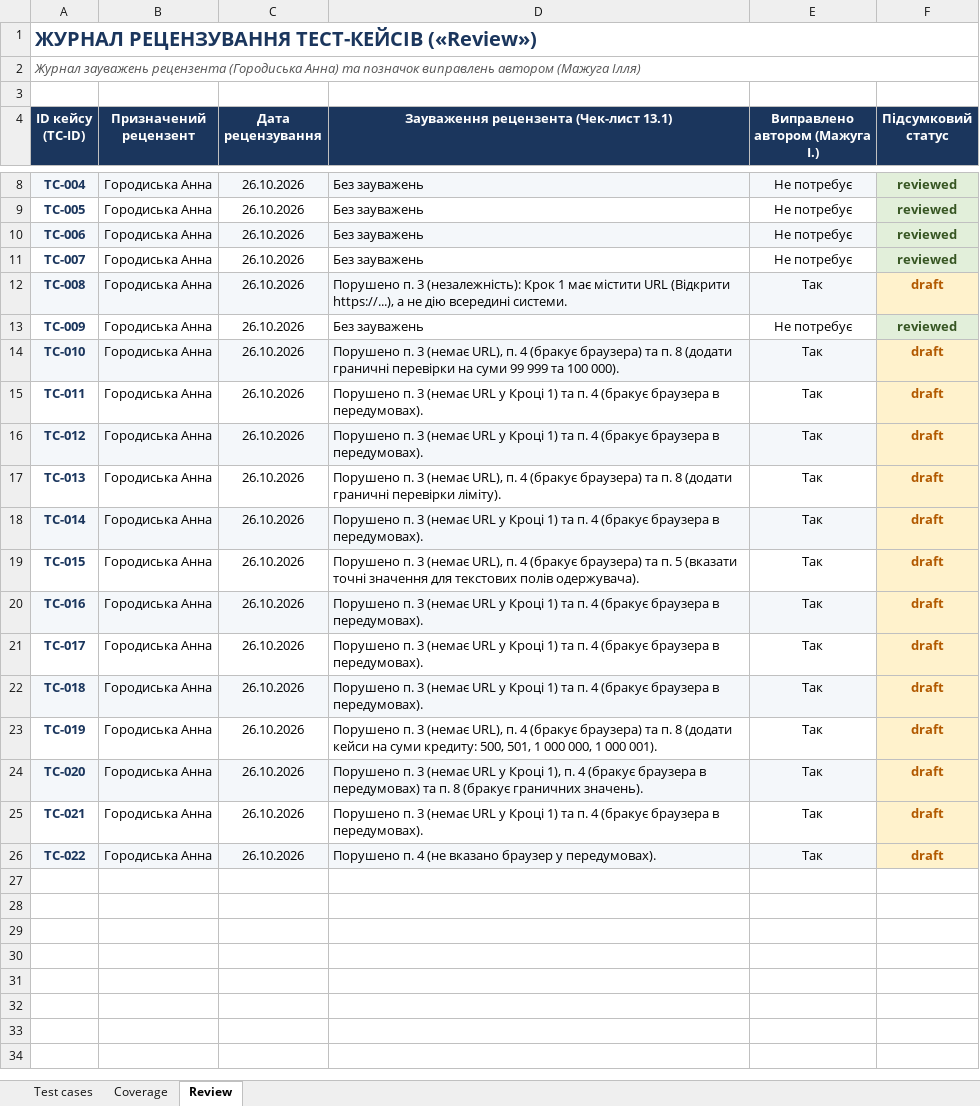
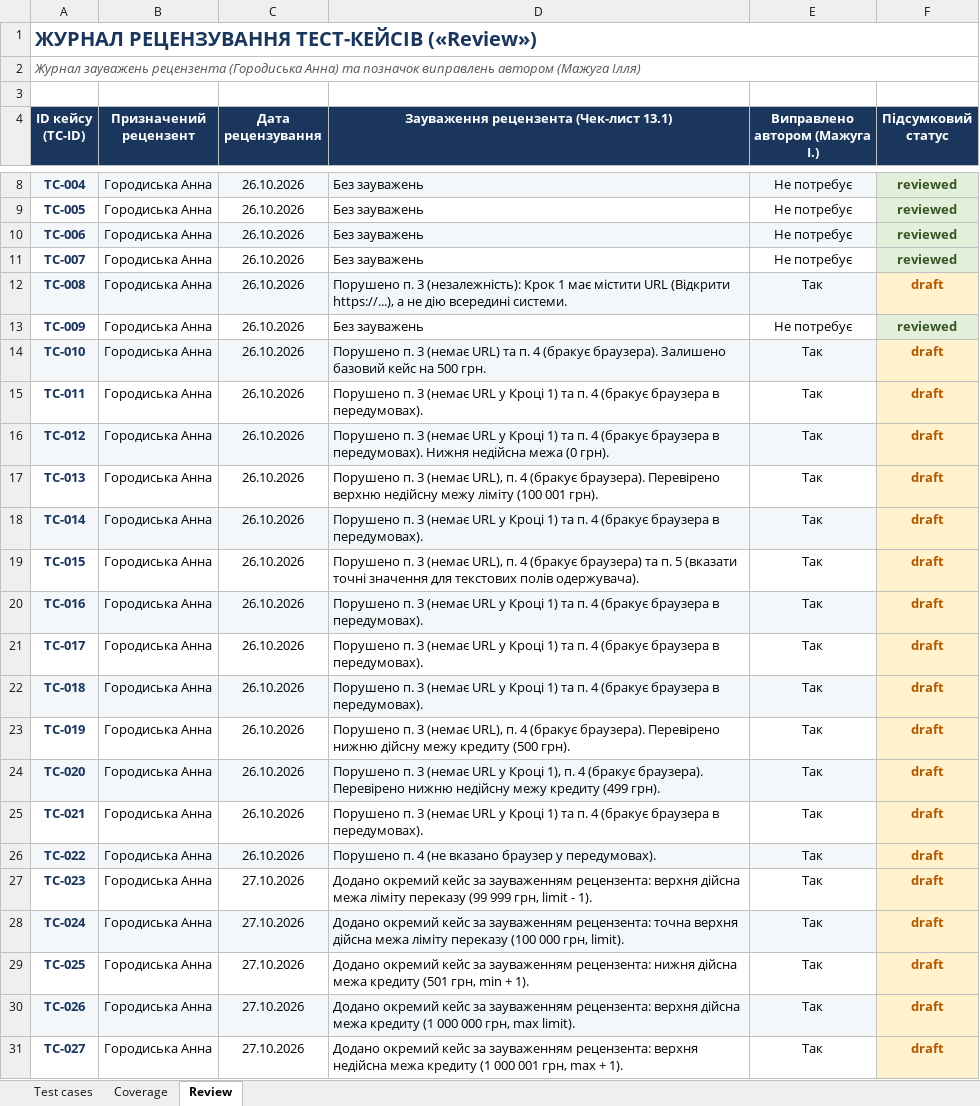
Before and after one commit to LuciferKPI/BMIBM-banking, an Excel workbook: docs/sprint3/test-cases.xlsx, sheet Review, drawn as a sheet; only a part is shown, gaps mark what is left out; values as stored, in another font and other column widths than the file's, no borders; the diff names each change by its address in the sheet, - before the commit and + after, or states it on an @@ line.

Commit message:
[Test] Fix test cases according to review comments, submit for re-review

```diff
--- a/docs/sprint3/test-cases.xlsx (sheet Review)
+++ b/docs/sprint3/test-cases.xlsx (sheet Review)
-D14: …3 (немає URL), п. 4 (бракує браузера) та п. 8 (додати граничні перевірки на суми 99 999 та 100 000).
+D14: …3 (немає URL) та п. 4 (бракує браузера). Залишено базовий кейс на 500 грн.
-D16: …в передумовах).
+D16: …в передумовах). Нижня недійсна межа (0 грн).
-D17: …4 (бракує браузера) та п. 8 (додати граничні перевірки ліміту).
+D17: …4 (бракує браузера). Перевірено верхню недійсну межу ліміту (100 001 грн).
-D23: …4 (бракує браузера) та п. 8 (додати кейси на суми кредиту: 500, 501, 1 000 000, 1 000 001).
+D23: …4 (бракує браузера). Перевірено нижню дійсну межу кредиту (500 грн).
-D24: …4 (бракує браузера в передумовах) та п. 8 (бракує граничних значень).
+D24: …4 (бракує браузера). Перевірено нижню недійсну межу кредиту (499 грн).
+row 27: TC-023 | Городиська Анна | 27.10.2026 | Додано окремий кейс за зауваженням рецензента: верхня дійсна межа ліміту переказу (99 999 грн, limit - 1). | Так | draft
+row 28: TC-024 | Городиська Анна | 27.10.2026 | Додано окремий кейс за зауваженням рецензента: точна верхня дійсна межа ліміту переказу (100 000 грн, limit). | Так | draft
+row 29: TC-025 | Городиська Анна | 27.10.2026 | Додано окремий кейс за зауваженням рецензента: нижня дійсна межа кредиту (501 грн, min + 1). | Так | draft
+row 30: TC-026 | Городиська Анна | 27.10.2026 | Додано окремий кейс за зауваженням рецензента: верхня дійсна межа кредиту (1 000 000 грн, max limit). | Так | draft
+row 31: TC-027 | Городиська Анна | 27.10.2026 | Додано окремий кейс за зауваженням рецензента: верхня недійсна межа кредиту (1 000 001 грн, max + 1). | Так | draft
```
Also changed, not shown: sheet Test cases, sheet Coverage.
